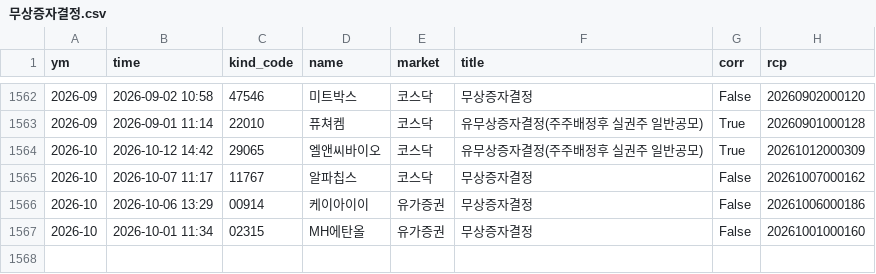
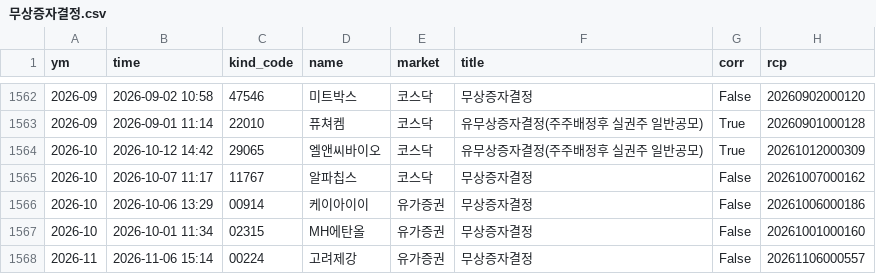
Before and after one commit to joselee63/joselee63.github.io, a CSV file: alpha/kind/무상증자결정.csv, drawn as a sheet; only a part is shown, gaps mark what is left out; the diff names each change by its address in the sheet, - before the commit and + after, or states it on an @@ line.

```diff
--- a/alpha/kind/무상증자결정.csv
+++ b/alpha/kind/무상증자결정.csv
+row 1568: 2026-11 | 2026-11-06 15:14 | 00224 | 고려제강 | 유가증권 | 무상증자결정 | False | 20261106000557
```
Also changed, not shown: alpha/kind/자기주식취득결정.csv, alpha/kind/자기주식취득신탁계약체결결정.csv, 5 other files.
